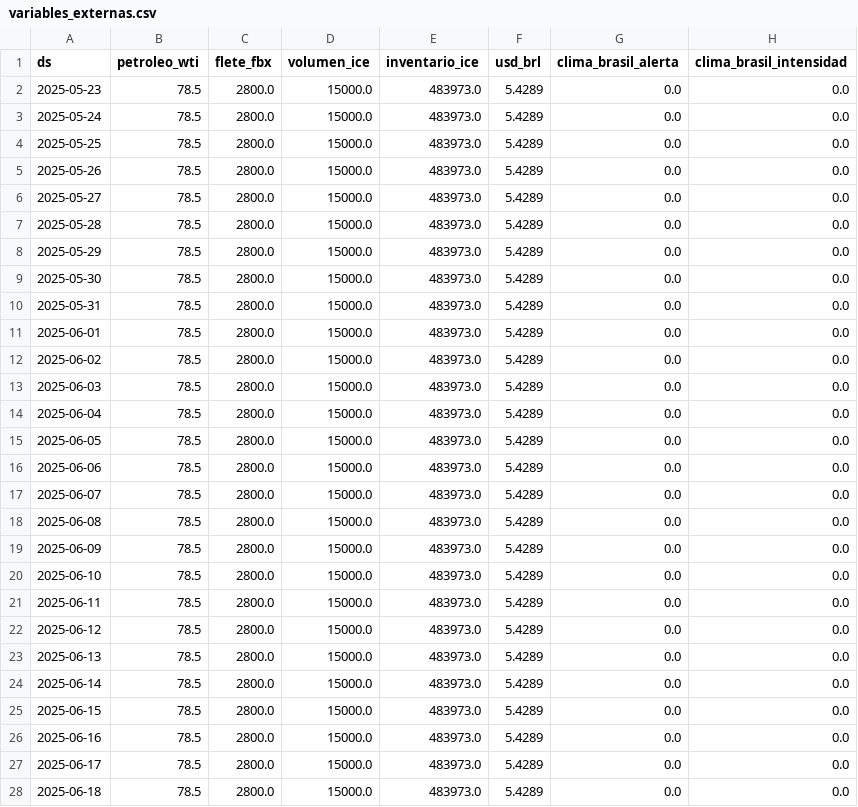
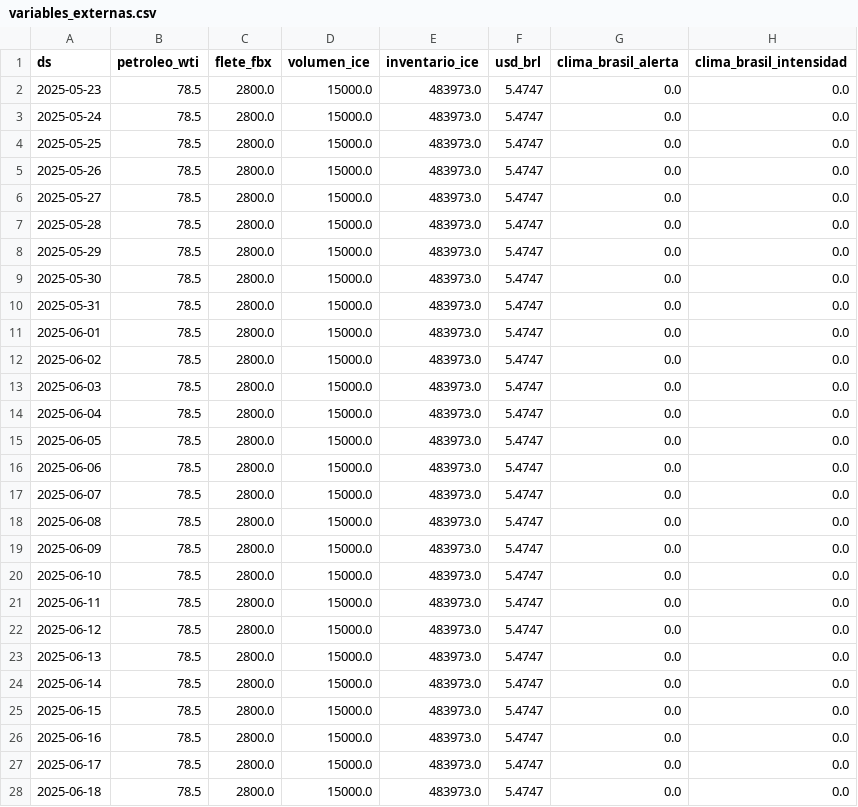
Before and after one commit to JaiderT/CoffeePrice, a CSV file: ml-service-experimental/datos/variables_externas.csv, drawn as a sheet; only a part is shown; the diff covers the shown part only.

```diff
--- a/ml-service-experimental/datos/variables_externas.csv
+++ b/ml-service-experimental/datos/variables_externas.csv
@@ -1,28 +1,28 @@
 ds,petroleo_wti,flete_fbx,volumen_ice,inventario_ice,usd_brl,clima_brasil_alerta,clima_brasil_intensidad
-2025-05-23,78.5,2800.0,15000.0,483973.0,5.4289,0.0,0.0
-2025-05-24,78.5,2800.0,15000.0,483973.0,5.4289,0.0,0.0
-2025-05-25,78.5,2800.0,15000.0,483973.0,5.4289,0.0,0.0
-2025-05-26,78.5,2800.0,15000.0,483973.0,5.4289,0.0,0.0
-2025-05-27,78.5,2800.0,15000.0,483973.0,5.4289,0.0,0.0
-2025-05-28,78.5,2800.0,15000.0,483973.0,5.4289,0.0,0.0
-2025-05-29,78.5,2800.0,15000.0,483973.0,5.4289,0.0,0.0
-2025-05-30,78.5,2800.0,15000.0,483973.0,5.4289,0.0,0.0
-2025-05-31,78.5,2800.0,15000.0,483973.0,5.4289,0.0,0.0
-2025-06-01,78.5,2800.0,15000.0,483973.0,5.4289,0.0,0.0
-2025-06-02,78.5,2800.0,15000.0,483973.0,5.4289,0.0,0.0
-2025-06-03,78.5,2800.0,15000.0,483973.0,5.4289,0.0,0.0
-2025-06-04,78.5,2800.0,15000.0,483973.0,5.4289,0.0,0.0
-2025-06-05,78.5,2800.0,15000.0,483973.0,5.4289,0.0,0.0
-2025-06-06,78.5,2800.0,15000.0,483973.0,5.4289,0.0,0.0
-2025-06-07,78.5,2800.0,15000.0,483973.0,5.4289,0.0,0.0
-2025-06-08,78.5,2800.0,15000.0,483973.0,5.4289,0.0,0.0
-2025-06-09,78.5,2800.0,15000.0,483973.0,5.4289,0.0,0.0
-2025-06-10,78.5,2800.0,15000.0,483973.0,5.4289,0.0,0.0
-2025-06-11,78.5,2800.0,15000.0,483973.0,5.4289,0.0,0.0
-2025-06-12,78.5,2800.0,15000.0,483973.0,5.4289,0.0,0.0
-2025-06-13,78.5,2800.0,15000.0,483973.0,5.4289,0.0,0.0
-2025-06-14,78.5,2800.0,15000.0,483973.0,5.4289,0.0,0.0
-2025-06-15,78.5,2800.0,15000.0,483973.0,5.4289,0.0,0.0
-2025-06-16,78.5,2800.0,15000.0,483973.0,5.4289,0.0,0.0
-2025-06-17,78.5,2800.0,15000.0,483973.0,5.4289,0.0,0.0
-2025-06-18,78.5,2800.0,15000.0,483973.0,5.4289,0.0,0.0
+2025-05-23,78.5,2800.0,15000.0,483973.0,5.4747,0.0,0.0
+2025-05-24,78.5,2800.0,15000.0,483973.0,5.4747,0.0,0.0
+2025-05-25,78.5,2800.0,15000.0,483973.0,5.4747,0.0,0.0
+2025-05-26,78.5,2800.0,15000.0,483973.0,5.4747,0.0,0.0
+2025-05-27,78.5,2800.0,15000.0,483973.0,5.4747,0.0,0.0
+2025-05-28,78.5,2800.0,15000.0,483973.0,5.4747,0.0,0.0
+2025-05-29,78.5,2800.0,15000.0,483973.0,5.4747,0.0,0.0
+2025-05-30,78.5,2800.0,15000.0,483973.0,5.4747,0.0,0.0
+2025-05-31,78.5,2800.0,15000.0,483973.0,5.4747,0.0,0.0
+2025-06-01,78.5,2800.0,15000.0,483973.0,5.4747,0.0,0.0
+2025-06-02,78.5,2800.0,15000.0,483973.0,5.4747,0.0,0.0
+2025-06-03,78.5,2800.0,15000.0,483973.0,5.4747,0.0,0.0
+2025-06-04,78.5,2800.0,15000.0,483973.0,5.4747,0.0,0.0
+2025-06-05,78.5,2800.0,15000.0,483973.0,5.4747,0.0,0.0
+2025-06-06,78.5,2800.0,15000.0,483973.0,5.4747,0.0,0.0
+2025-06-07,78.5,2800.0,15000.0,483973.0,5.4747,0.0,0.0
+2025-06-08,78.5,2800.0,15000.0,483973.0,5.4747,0.0,0.0
+2025-06-09,78.5,2800.0,15000.0,483973.0,5.4747,0.0,0.0
+2025-06-10,78.5,2800.0,15000.0,483973.0,5.4747,0.0,0.0
+2025-06-11,78.5,2800.0,15000.0,483973.0,5.4747,0.0,0.0
+2025-06-12,78.5,2800.0,15000.0,483973.0,5.4747,0.0,0.0
+2025-06-13,78.5,2800.0,15000.0,483973.0,5.4747,0.0,0.0
+2025-06-14,78.5,2800.0,15000.0,483973.0,5.4747,0.0,0.0
+2025-06-15,78.5,2800.0,15000.0,483973.0,5.4747,0.0,0.0
+2025-06-16,78.5,2800.0,15000.0,483973.0,5.4747,0.0,0.0
+2025-06-17,78.5,2800.0,15000.0,483973.0,5.4747,0.0,0.0
+2025-06-18,78.5,2800.0,15000.0,483973.0,5.4747,0.0,0.0
```
Also changed, not shown: 1 added row and 32 edited cells elsewhere in this file, backend/datos/historial_predicciones_fnc.csv, ml-service-experimental/datos/evaluacion_predicciones_fnc.csv, 10 other files.
